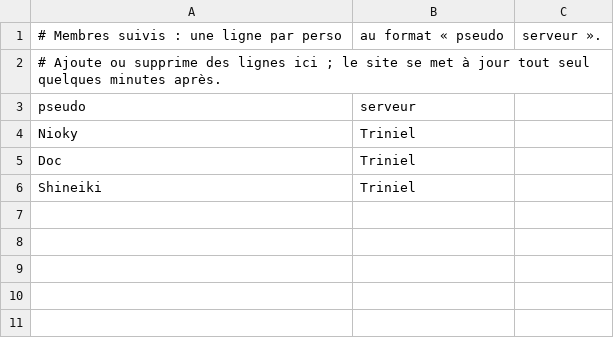
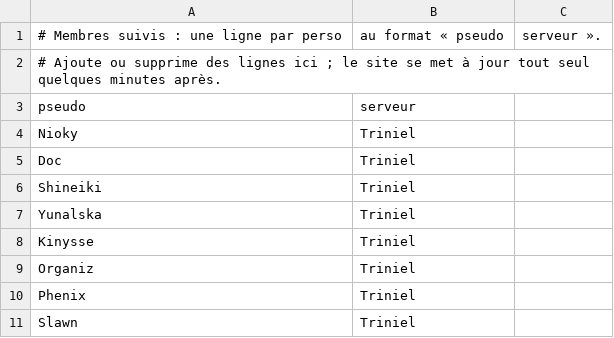
Before and after one commit to Axel-Dls/aion2-guilde, a CSV file: members.csv, drawn as a sheet.

Commit message:
Update members.csv

```diff
--- a/members.csv
+++ b/members.csv
@@ -6 +6,6 @@ Doc,Triniel
 Shineiki,Triniel
+Yunalska, Triniel
+Kinysse, Triniel
+Organiz, Triniel
+Phenix, Triniel
+Slawn, Triniel
```
